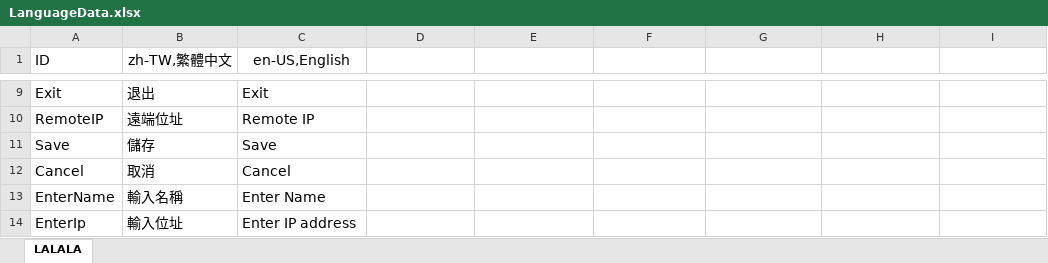
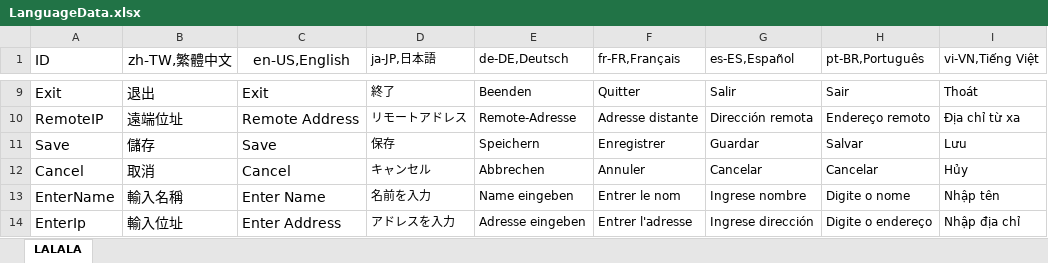
Before and after one commit to Reymer/EdgeLink-Server, an Excel workbook: Excel/LanguageData.xlsx, sheet LALALA, drawn as a sheet; only a part is shown, gaps mark what is left out; values as stored, in another font and other column widths than the file's, no borders; table styles not drawn; removed rows and columns are numbered as before the commit, all else as after; the diff covers the shown part only; the diff names each change by its address in the sheet, - before the commit and + after, or states it on an @@ line.

```diff
--- a/Excel/LanguageData.xlsx (sheet LALALA)
+++ b/Excel/LanguageData.xlsx (sheet LALALA)
-D1: (empty)
+D1: ja-JP,日本語
-E1: (empty)
+E1: de-DE,Deutsch
-F1: (empty)
+F1: fr-FR,Français
-G1: (empty)
+G1: es-ES,Español
-H1: (empty)
+H1: pt-BR,Português
-I1: (empty)
+I1: vi-VN,Tiếng Việt
-D9 (ja-JP,日本語): (empty)
+D9 (ja-JP,日本語): 終了
-E9 (de-DE,Deutsch): (empty)
+E9 (de-DE,Deutsch): Beenden
-F9 (fr-FR,Français): (empty)
+F9 (fr-FR,Français): Quitter
-G9 (es-ES,Español): (empty)
+G9 (es-ES,Español): Salir
-H9 (pt-BR,Português): (empty)
+H9 (pt-BR,Português): Sair
-I9 (vi-VN,Tiếng Việt): (empty)
+I9 (vi-VN,Tiếng Việt): Thoát
-row 10: RemoteIP | 遠端位址 | Remote IP
+row 10: RemoteIP | 遠端位址 | Remote Address | リモートアドレス | Remote-Adresse | Adresse distante | Dirección remota | Endereço remoto | Địa chỉ từ xa
-D11 (ja-JP,日本語): (empty)
+D11 (ja-JP,日本語): 保存
-E11 (de-DE,Deutsch): (empty)
+E11 (de-DE,Deutsch): Speichern
-F11 (fr-FR,Français): (empty)
+F11 (fr-FR,Français): Enregistrer
-G11 (es-ES,Español): (empty)
+G11 (es-ES,Español): Guardar
-H11 (pt-BR,Português): (empty)
+H11 (pt-BR,Português): Salvar
-I11 (vi-VN,Tiếng Việt): (empty)
+I11 (vi-VN,Tiếng Việt): Lưu
-D12 (ja-JP,日本語): (empty)
+D12 (ja-JP,日本語): キャンセル
-E12 (de-DE,Deutsch): (empty)
+E12 (de-DE,Deutsch): Abbrechen
-F12 (fr-FR,Français): (empty)
+F12 (fr-FR,Français): Annuler
-G12 (es-ES,Español): (empty)
+G12 (es-ES,Español): Cancelar
-H12 (pt-BR,Português): (empty)
+H12 (pt-BR,Português): Cancelar
-I12 (vi-VN,Tiếng Việt): (empty)
+I12 (vi-VN,Tiếng Việt): Hủy
-D13 (ja-JP,日本語): (empty)
+D13 (ja-JP,日本語): 名前を入力
-E13 (de-DE,Deutsch): (empty)
+E13 (de-DE,Deutsch): Name eingeben
-F13 (fr-FR,Français): (empty)
+F13 (fr-FR,Français): Entrer le nom
-G13 (es-ES,Español): (empty)
+G13 (es-ES,Español): Ingrese nombre
-H13 (pt-BR,Português): (empty)
+H13 (pt-BR,Português): Digite o nome
-I13 (vi-VN,Tiếng Việt): (empty)
+I13 (vi-VN,Tiếng Việt): Nhập tên
-row 14: EnterIp | 輸入位址 | Enter IP address
+row 14: EnterIp | 輸入位址 | Enter Address | アドレスを入力 | Adresse eingeben | Entrer l'adresse | Ingrese dirección | Digite o endereço | Nhập địa chỉ
```
Also changed, not shown: 7 added rows, 7 removed rows and 42 edited cells elsewhere in this sheet.
